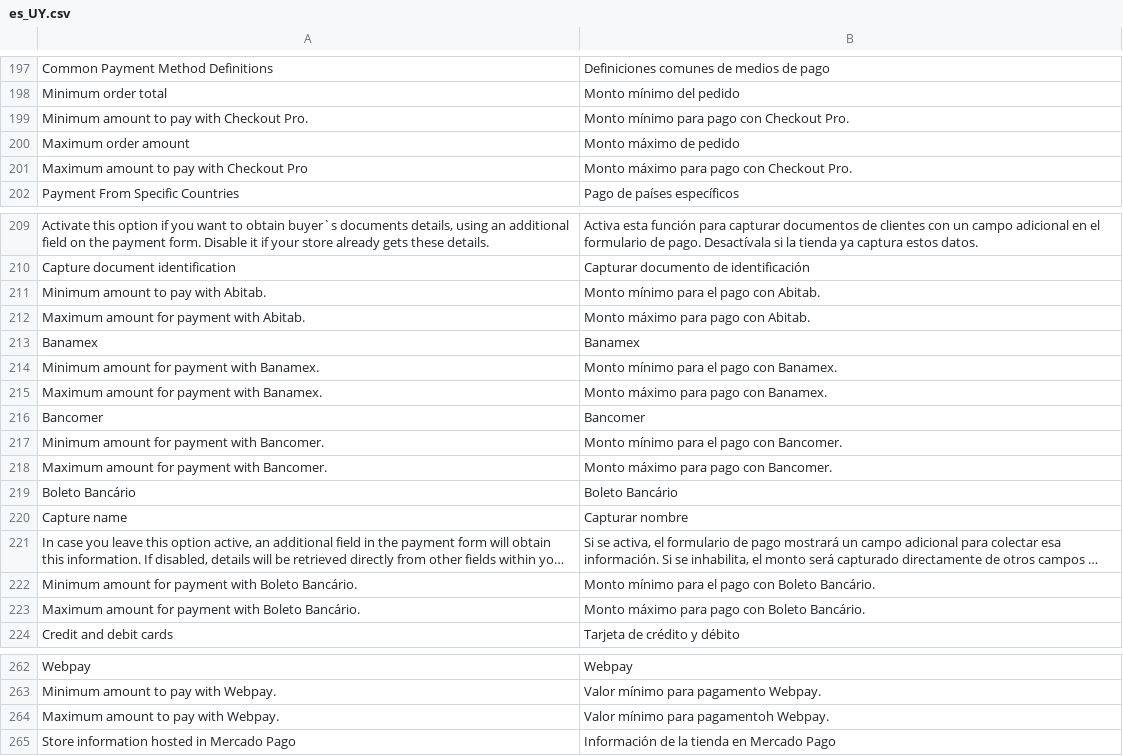
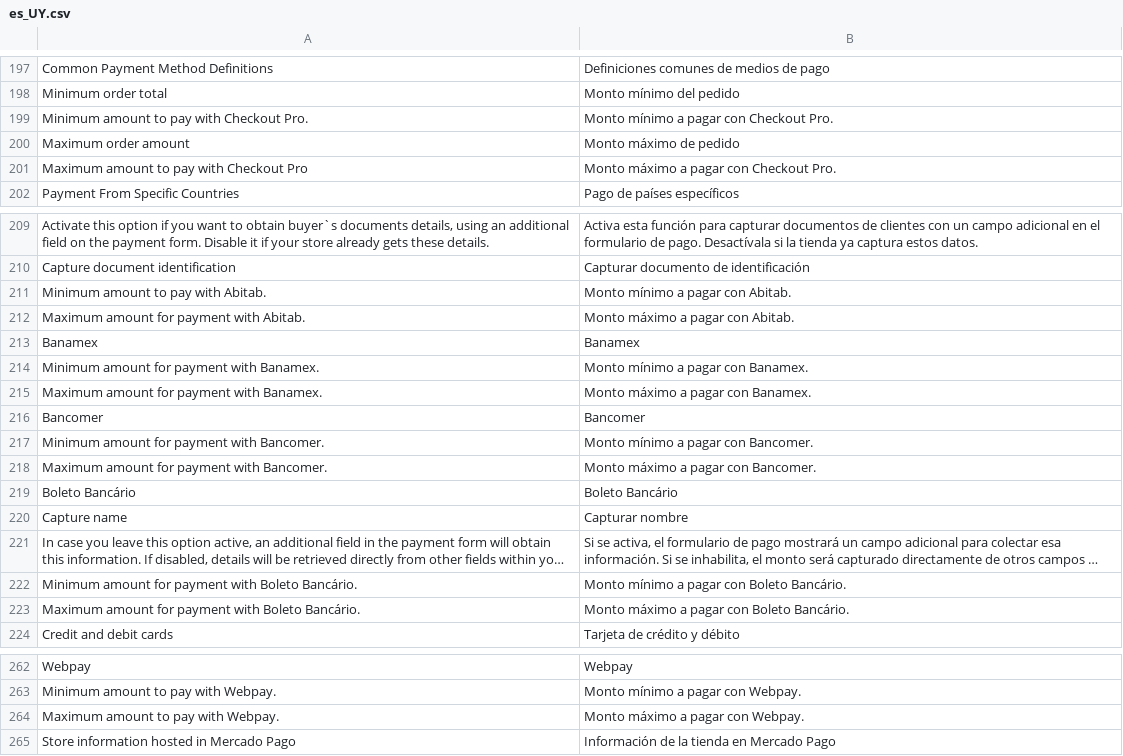
Before and after one commit to luiztucillo/test-adb-payment, a CSV file: i18n/es_UY.csv, drawn as a sheet; only a part is shown, gaps mark what is left out; long unchanged cells end in …; the diff covers the shown part only; the diff names each change by its address in the sheet, - before the commit and + after, or states it on an @@ line.

```diff
--- a/i18n/es_UY.csv
+++ b/i18n/es_UY.csv
-B199: Monto mínimo para pago con Checkout Pro.
+B199: Monto mínimo a pagar con Checkout Pro.
-B201: Monto máximo para pago con Checkout Pro.
+B201: Monto máximo a pagar con Checkout Pro.
-B211: Monto mínimo para el pago con Abitab.
+B211: Monto mínimo a pagar con Abitab.
-B212: Monto máximo para pago con Abitab.
+B212: Monto máximo a pagar con Abitab.
-B214: Monto mínimo para el pago con Banamex.
+B214: Monto mínimo a pagar con Banamex.
-B215: Monto máximo para pago con Banamex.
+B215: Monto máximo a pagar con Banamex.
-B217: Monto mínimo para el pago con Bancomer.
+B217: Monto mínimo a pagar con Bancomer.
-B218: Monto máximo para pago con Bancomer.
+B218: Monto máximo a pagar con Bancomer.
-B222: Monto mínimo para el pago con Boleto Bancário.
+B222: Monto mínimo a pagar con Boleto Bancário.
-B223: Monto máximo para pago con Boleto Bancário.
+B223: Monto máximo a pagar con Boleto Bancário.
-B263: Valor mínimo para pagamento Webpay.
+B263: Monto mínimo a pagar con Webpay.
-B264: Valor mínimo para pagamentoh Webpay.
+B264: Monto máximo a pagar con Webpay.
```
Also changed, not shown: 18 edited cells elsewhere in this file, i18n/es_AR.csv, i18n/es_CL.csv, 4 other files.
